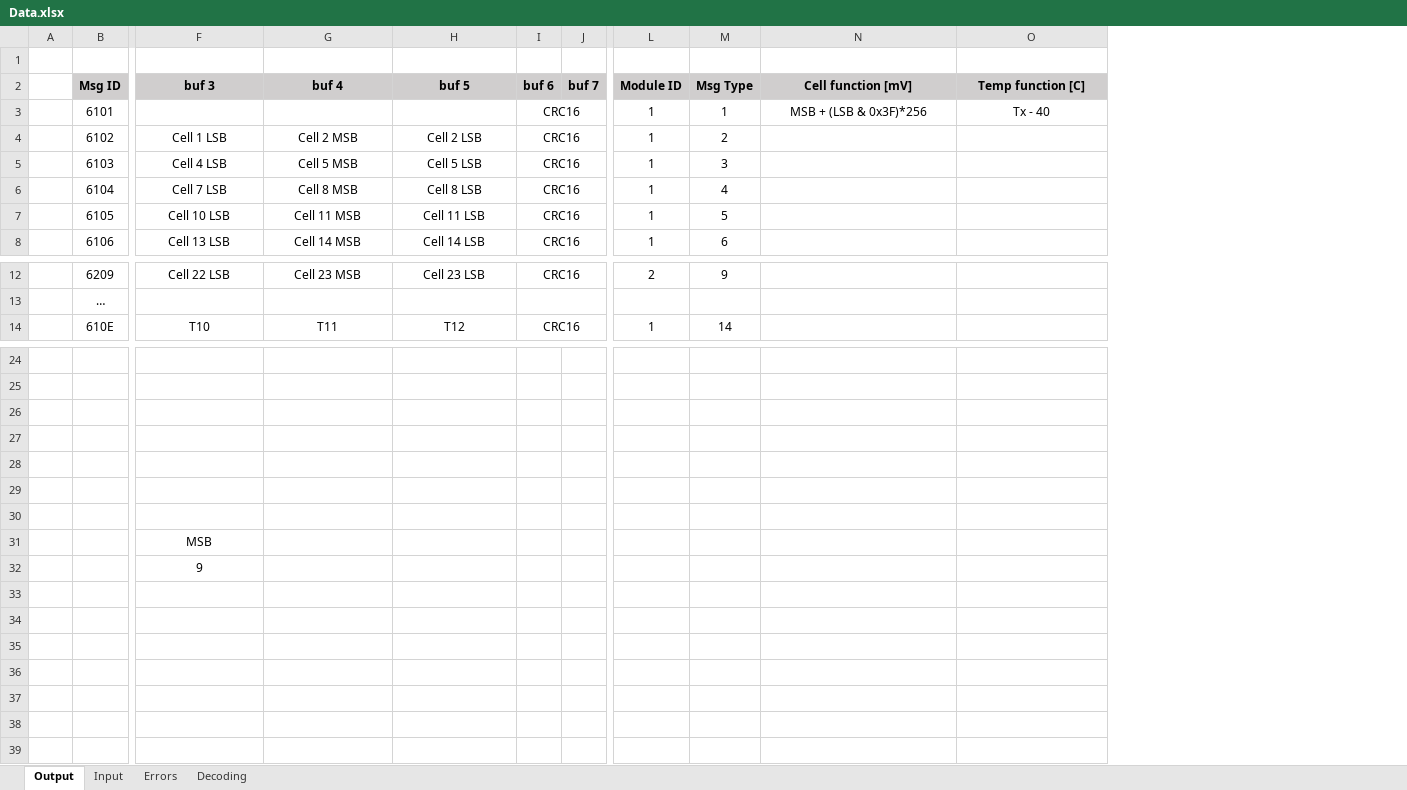
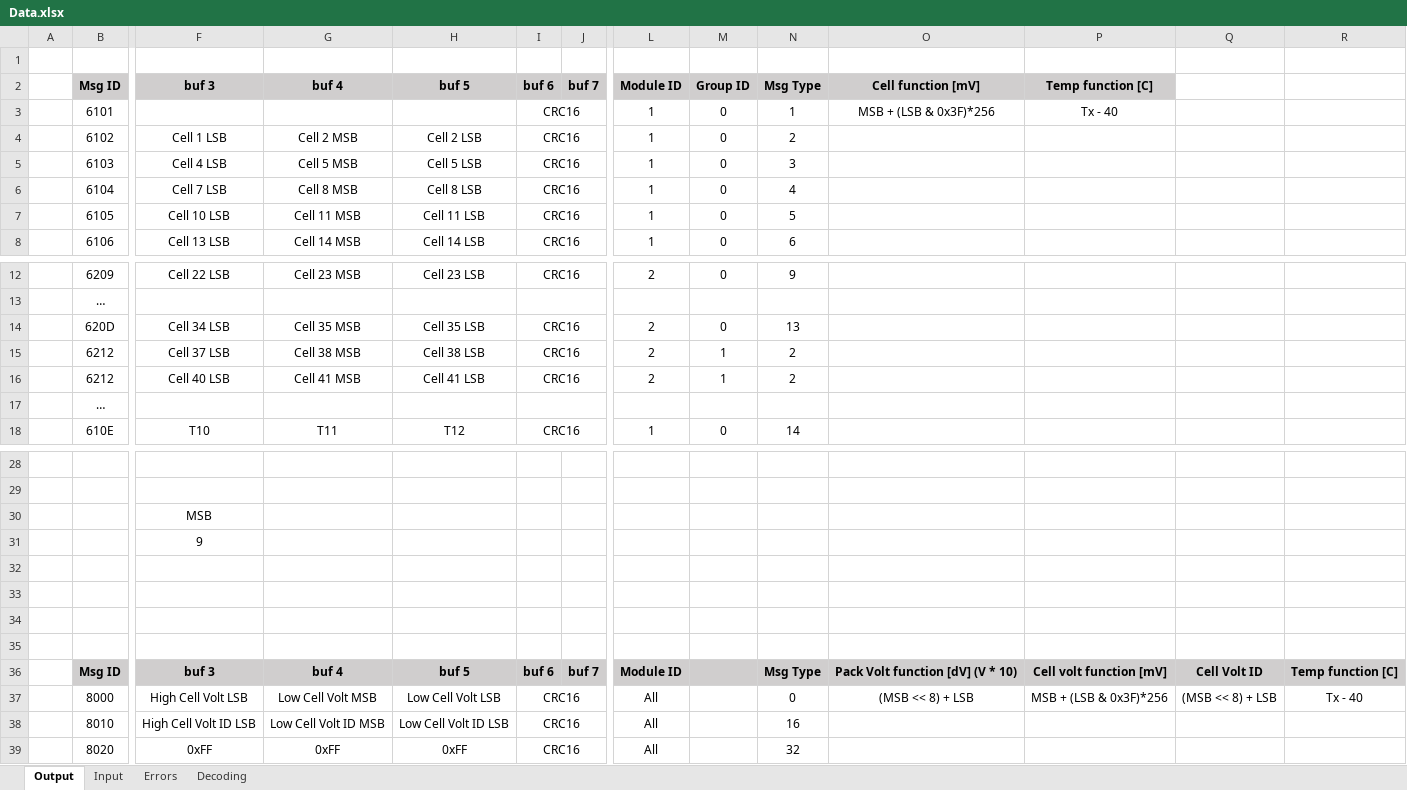
Before and after one commit to Uchmanowicz/eves-custom-module, an Excel workbook: example/Data.xlsx, sheet Output, drawn as a sheet; only a part is shown, gaps mark what is left out; values as stored, in another font and other column widths than the file's, no borders; removed rows and columns are numbered as before the commit, all else as after; rows hold the shown columns only; the diff names each change by its address in the sheet, - before the commit and + after, or states it on an @@ line.

Commit message:
Extend to Pack data and up to 400 cells votlages

```diff
--- a/example/Data.xlsx (sheet Output)
+++ b/example/Data.xlsx (sheet Output)
+column M, rows 2-8: Group ID | 0 | 0 | 0 | 0 | 0 | 0; row 12: 0; row 18: 0
+column Q, empty
+column R, empty
+row 14:  | 620D | Cell 34 LSB | Cell 35 MSB | Cell 35 LSB | CRC16 |  | 2 | 0 | 13
+row 15:  | 6212 | Cell 37 LSB | Cell 38 MSB | Cell 38 LSB | CRC16 |  | 2 | 1 | 2
+row 16:  | 6212 | Cell 40 LSB | Cell 41 MSB | Cell 41 LSB | CRC16 |  | 2 | 1 | 2
+row 17:  | …
-row 26: (empty)
-row 27: (empty)
-row 28: (empty)
-row 29: (empty)
-row 30: (empty)
+row 34: (empty)
+row 35: (empty)
+row 36:  | Msg ID | buf 3 | buf 4 | buf 5 | buf 6 | buf 7 | Module ID |  | Msg Type | Pack Volt function [dV] (V * 10) | Cell volt function [mV] | Cell Volt ID | Temp function [C]
+row 37:  | 8000 | High Cell Volt LSB | Low Cell Volt MSB | Low Cell Volt LSB | CRC16 |  | All |  | 0 | (MSB << 8) + LSB | MSB + (LSB & 0x3F)*256 | (MSB << 8) + LSB | Tx - 40
+row 38:  | 8010 | High Cell Volt ID LSB | Low Cell Volt ID MSB | Low Cell Volt ID LSB | CRC16 |  | All |  | 16
+row 39:  | 8020 | 0xFF | 0xFF | 0xFF | CRC16 |  | All |  | 32
```
Also changed, not shown: formulas that keep their value, 2 other files.
